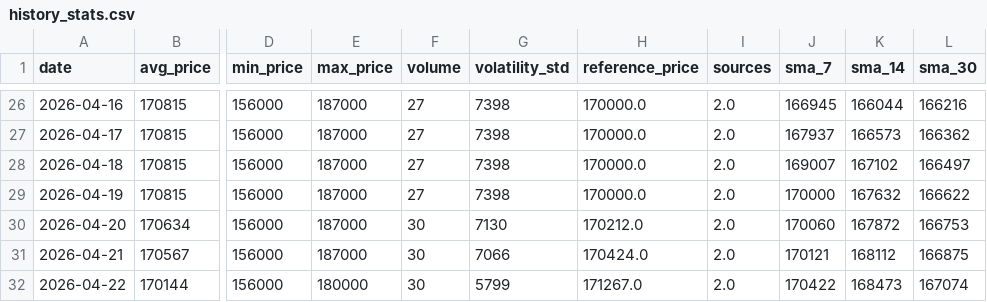
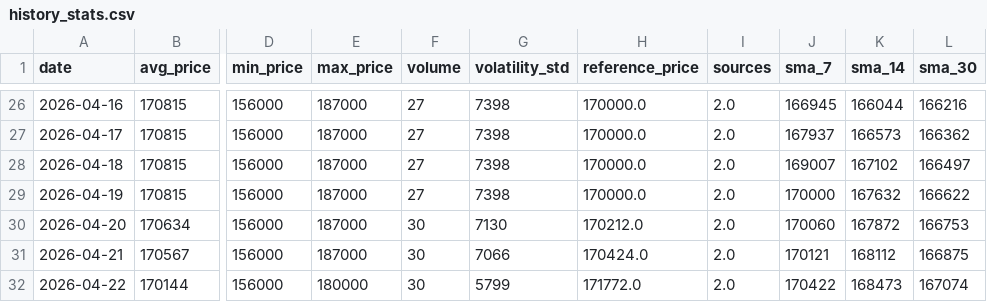
Before and after one commit to AbelV22/project-foundation, a CSV file: public/history_stats.csv, drawn as a sheet; only a part is shown, gaps mark what is left out; the diff names each change by its address in the sheet, - before the commit and + after, or states it on an @@ line.

```diff
--- a/public/history_stats.csv
+++ b/public/history_stats.csv
-H32 (reference_price): 171267.0
+H32 (reference_price): 171772.0
```
Also changed, not shown: 3 other files.
